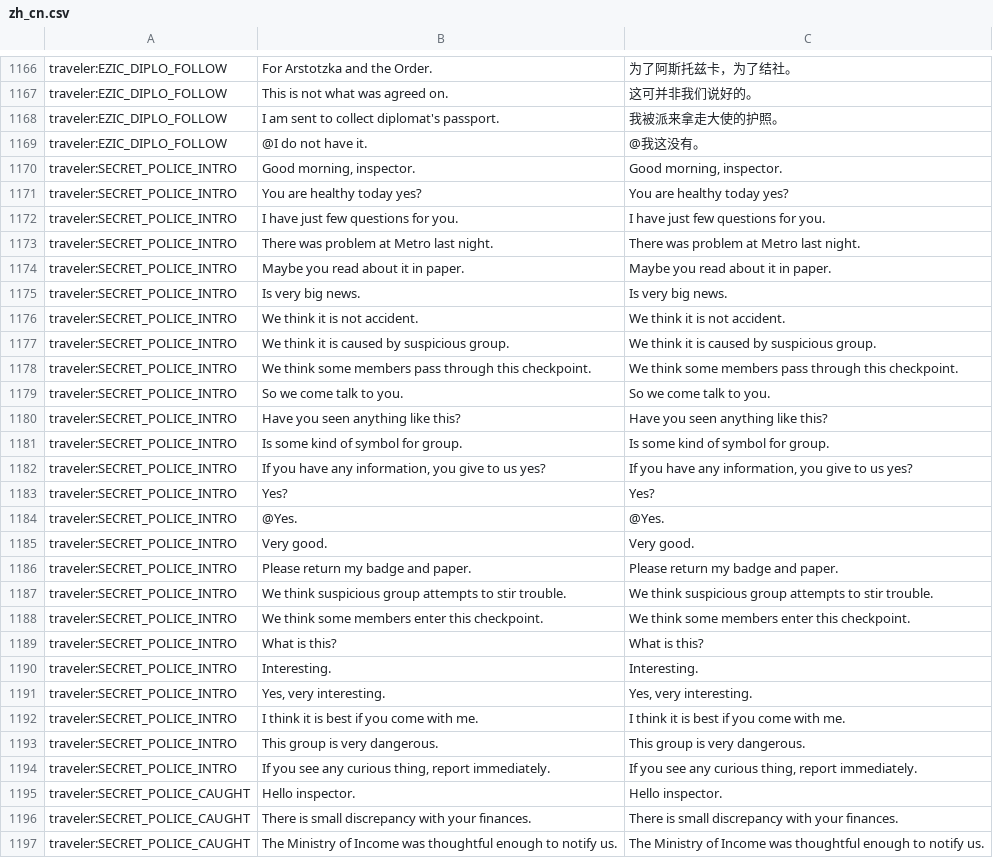
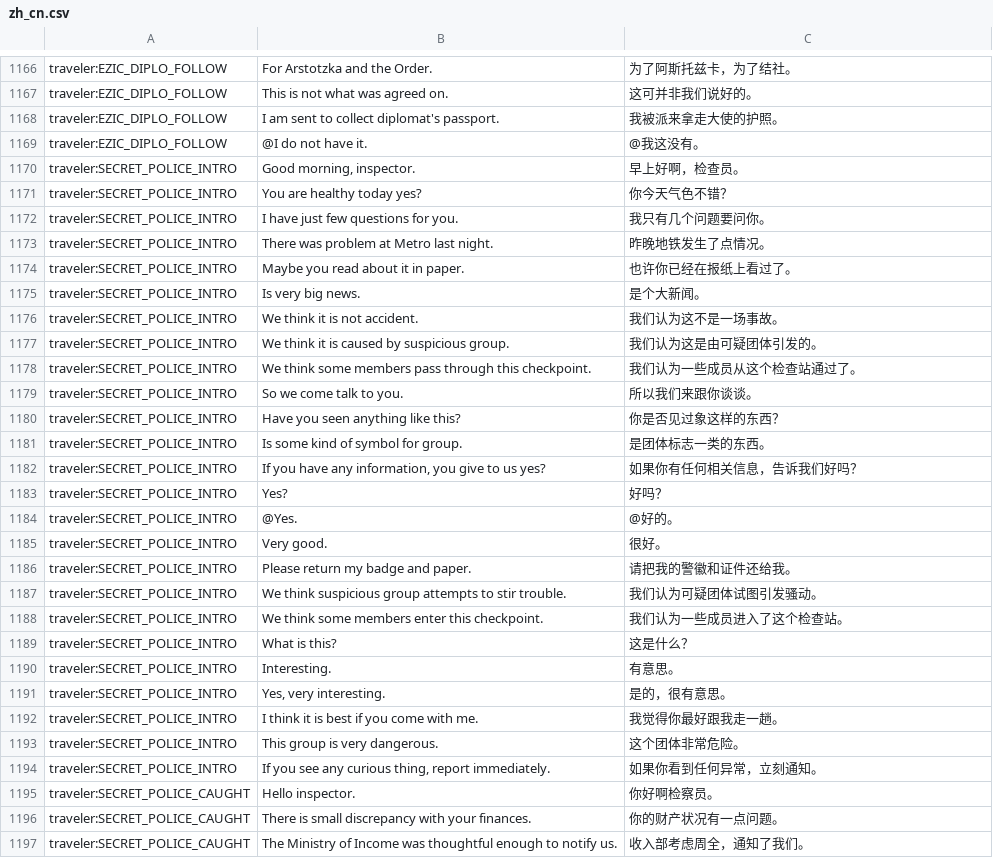
Before and after one commit to WhiteGemLoc/PPLoc, a CSV file: zh_cn.csv, drawn as a sheet; only a part is shown, gaps mark what is left out; the diff covers the shown part only; the diff names each change by its address in the sheet, - before the commit and + after, or states it on an @@ line.

Commit message:
Updates 3449a6dc-0904-4a73-a11d-34c8b2f6e692

```diff
--- a/zh_cn.csv
+++ b/zh_cn.csv
-C1170: Good morning, inspector.
+C1170: 早上好啊，检查员。
-C1171: You are healthy today yes?
+C1171: 你今天气色不错？
-C1172: I have just few questions for you.
+C1172: 我只有几个问题要问你。
-C1173: There was problem at Metro last night.
+C1173: 昨晚地铁发生了点情况。
-C1174: Maybe you read about it in paper.
+C1174: 也许你已经在报纸上看过了。
-C1175: Is very big news.
+C1175: 是个大新闻。
-C1176: We think it is not accident.
+C1176: 我们认为这不是一场事故。
-C1177: We think it is caused by suspicious group.
+C1177: 我们认为这是由可疑团体引发的。
-C1178: We think some members pass through this checkpoint.
+C1178: 我们认为一些成员从这个检查站通过了。
-C1179: So we come talk to you.
+C1179: 所以我们来跟你谈谈。
-C1180: Have you seen anything like this?
+C1180: 你是否见过象这样的东西？
-C1181: Is some kind of symbol for group.
+C1181: 是团体标志一类的东西。
-C1182: If you have any information, you give to us yes?
+C1182: 如果你有任何相关信息，告诉我们好吗？
-C1183: Yes?
+C1183: 好吗？
-C1184: @Yes.
+C1184: @好的。
-C1185: Very good.
+C1185: 很好。
-C1186: Please return my badge and paper.
+C1186: 请把我的警徽和证件还给我。
-C1187: We think suspicious group attempts to stir trouble.
+C1187: 我们认为可疑团体试图引发骚动。
-C1188: We think some members enter this checkpoint.
+C1188: 我们认为一些成员进入了这个检查站。
-C1189: What is this?
+C1189: 这是什么？
-C1190: Interesting.
+C1190: 有意思。
-C1191: Yes, very interesting.
+C1191: 是的，很有意思。
-C1192: I think it is best if you come with me.
+C1192: 我觉得你最好跟我走一趟。
-C1193: This group is very dangerous.
+C1193: 这个团体非常危险。
-C1194: If you see any curious thing, report immediately.
+C1194: 如果你看到任何异常，立刻通知。
-C1195: Hello inspector.
+C1195: 你好啊检察员。
-C1196: There is small discrepancy with your finances.
+C1196: 你的财产状况有一点问题。
-C1197: The Ministry of Income was thoughtful enough to notify us.
+C1197: 收入部考虑周全，通知了我们。
```
Also changed, not shown: 13 edited cells elsewhere in this file.
